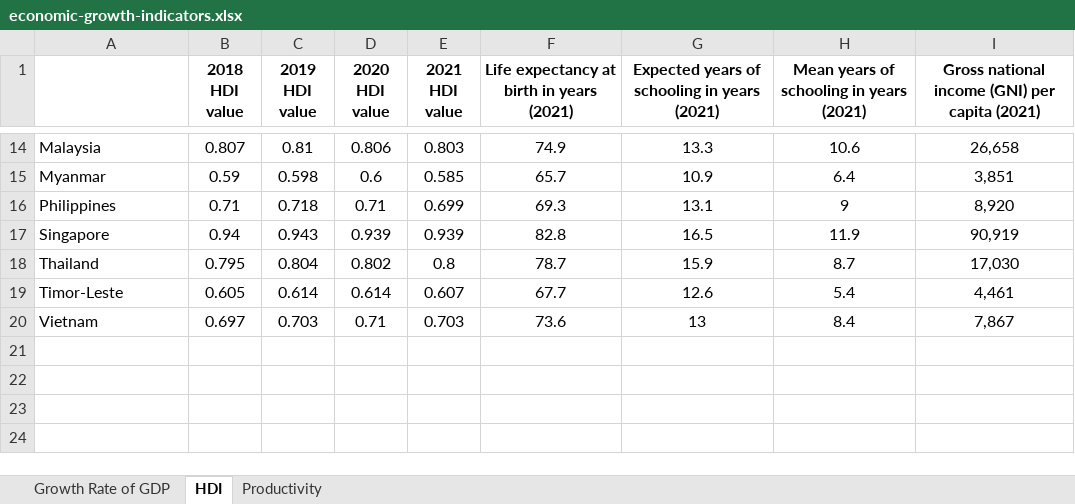
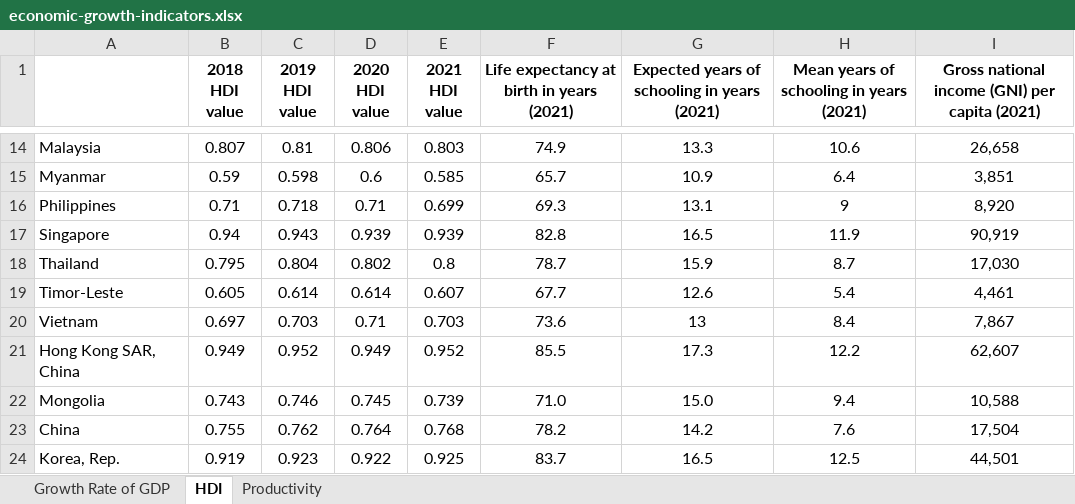
Before and after one commit to RuizLorenzoChavez/asean-datascience, an Excel workbook: data/economic-growth-indicators.xlsx, sheet HDI, drawn as a sheet; only a part is shown, gaps mark what is left out; values as stored, in another font and other column widths than the file's, no borders; the diff names each change by its address in the sheet, - before the commit and + after, or states it on an @@ line.

```diff
--- a/data/economic-growth-indicators.xlsx (sheet HDI)
+++ b/data/economic-growth-indicators.xlsx (sheet HDI)
+row 21: Hong Kong SAR, China | 0.949 | 0.952 | 0.949 | 0.952 | 85.5 | 17.3 | 12.2 | 62,607
+row 22: Mongolia | 0.743 | 0.746 | 0.745 | 0.739 | 71.0 | 15.0 | 9.4 | 10,588
+row 23: China | 0.755 | 0.762 | 0.764 | 0.768 | 78.2 | 14.2 | 7.6 | 17,504
+row 24: Korea, Rep. | 0.919 | 0.923 | 0.922 | 0.925 | 83.7 | 16.5 | 12.5 | 44,501
```
Also changed, not shown: sheet Growth Rate of GDP, sheet Productivity.
